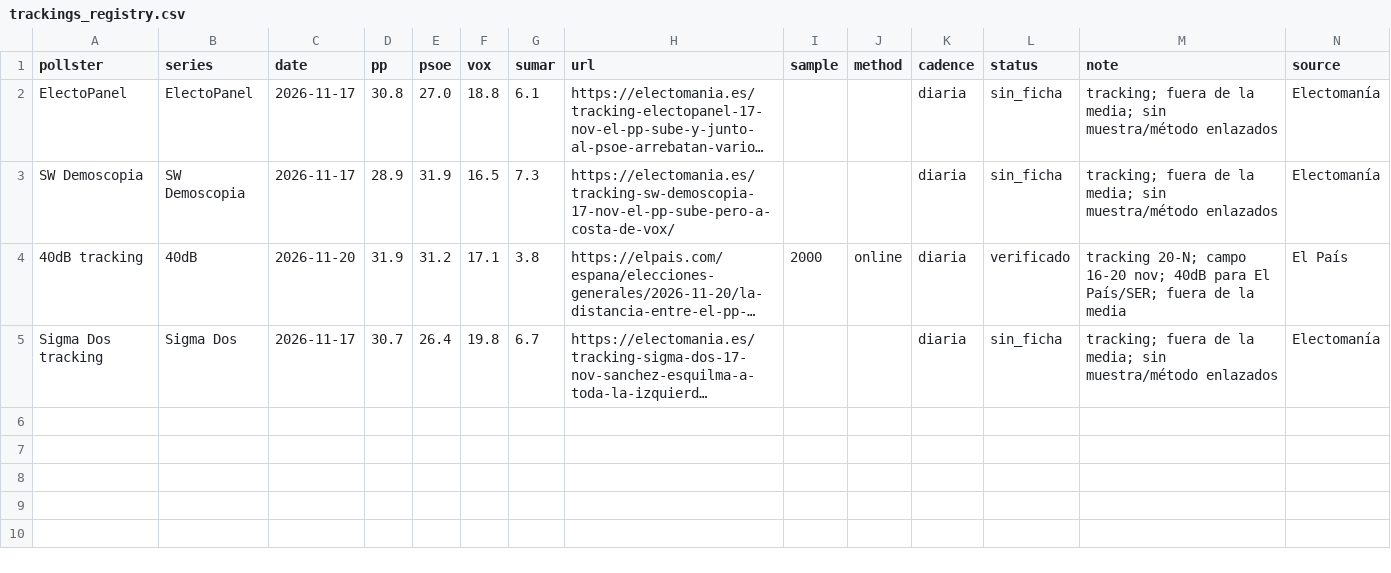
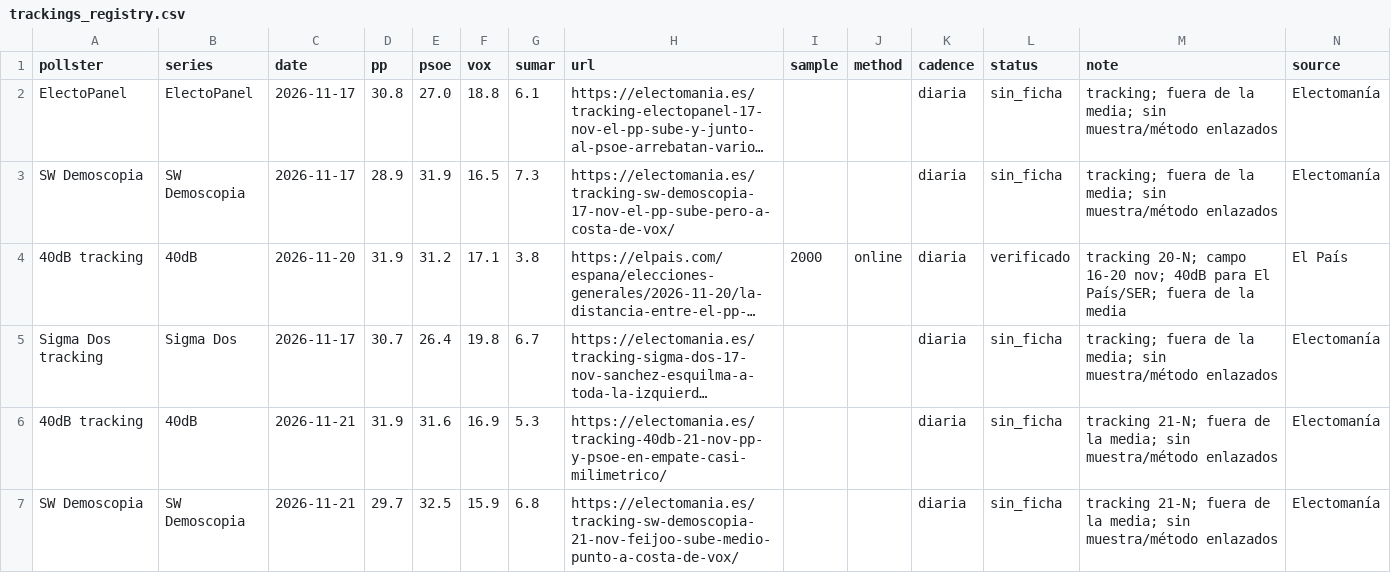
Before and after one commit to mcasrom/elecciones29n-osint, a CSV file: data/trackings_registry.csv, drawn as a sheet; long unchanged cells end in …; the diff names each change by its address in the sheet, - before the commit and + after, or states it on an @@ line.

Commit message:
29n: incorporar trackings del 21-N al registro separado

```diff
--- a/data/trackings_registry.csv
+++ b/data/trackings_registry.csv
+row 6: 40dB tracking | 40dB | 2026-11-21 | 31.9 | 31.6 | 16.9 | 5.3 | https://electomania.es/tracking-40db-21-nov-pp-y-psoe-en-empate-casi-milimetrico/ |  |  | diaria | sin_ficha | tracking 21-N; fuera de la media; sin muestra/método enlazados | Electomanía
+row 7: SW Demoscopia | SW Demoscopia | 2026-11-21 | 29.7 | 32.5 | 15.9 | 6.8 | https://electomania.es/tracking-sw-demoscopia-21-nov-feijoo-sube-medio-punto-a-costa-de-vox/ |  |  | diaria | sin_ficha | tracking 21-N; fuera de la media; sin muestra/método enlazados | Electomanía
```
